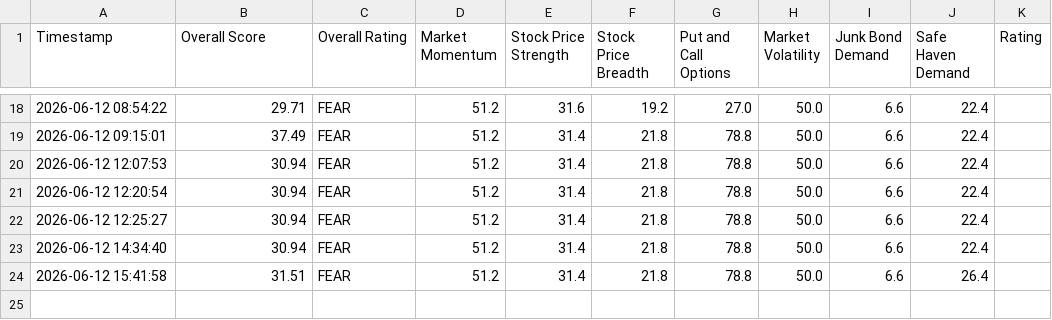
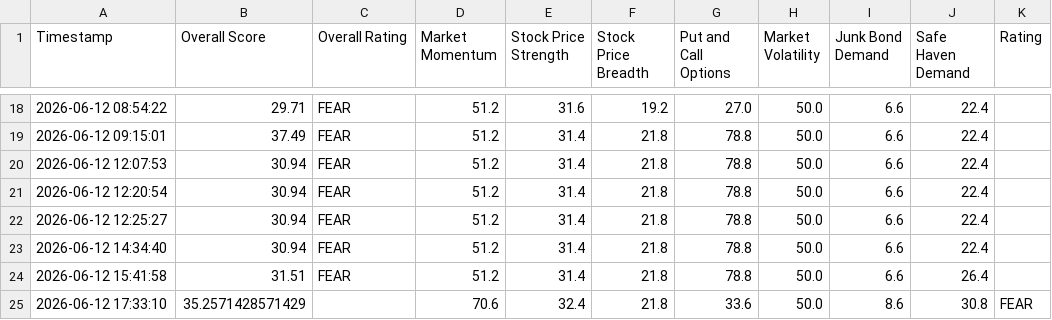
Before and after one commit to adilelam-pixel/fear-and-greed-bot, a CSV file: fear_and_greed_history.csv, drawn as a sheet; only a part is shown, gaps mark what is left out; the diff names each change by its address in the sheet, - before the commit and + after, or states it on an @@ line.

```diff
--- a/fear_and_greed_history.csv
+++ b/fear_and_greed_history.csv
+row 25: 2026-06-12 17:33:10 | 35.2571428571429 |  | 70.6 | 32.4 | 21.8 | 33.6 | 50.0 | 8.6 | 30.8 | FEAR
```
